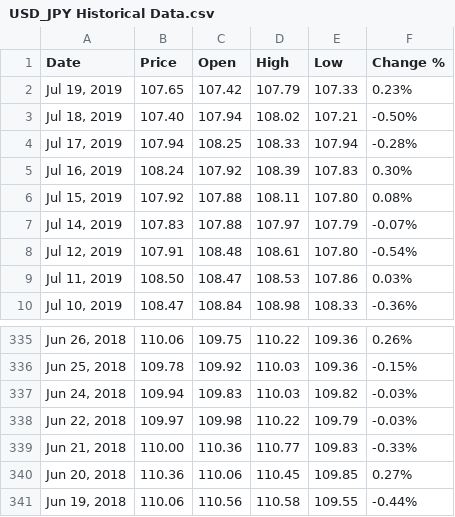
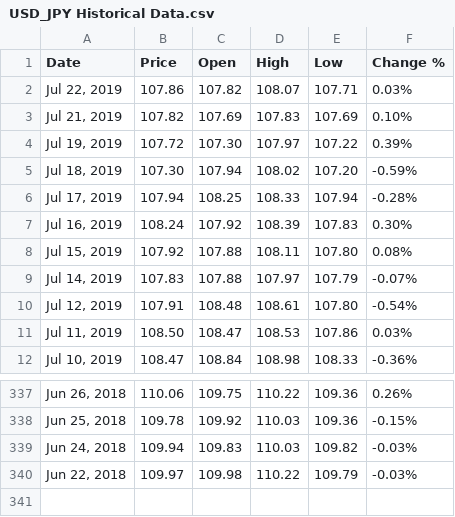
Before and after one commit to OpenWeasel/OW-USDJPY-1YR-HISTORICAL, a CSV file: USD_JPY Historical Data.csv, drawn as a sheet; only a part is shown, gaps mark what is left out.

Commit message:
Update USD_JPY Historical Data.csv
JUL22

```diff
--- a/USD_JPY Historical Data.csv
+++ b/USD_JPY Historical Data.csv
@@ -1,4 +1,6 @@
 "Date","Price","Open","High","Low","Change %"
-"Jul 19, 2019","107.65","107.42","107.79","107.33","0.23%"
-"Jul 18, 2019","107.40","107.94","108.02","107.21","-0.50%"
+"Jul 22, 2019","107.86","107.82","108.07","107.71","0.03%"
+"Jul 21, 2019","107.82","107.69","107.83","107.69","0.10%"
+"Jul 19, 2019","107.72","107.30","107.97","107.22","0.39%"
+"Jul 18, 2019","107.30","107.94","108.02","107.20","-0.59%"
 "Jul 17, 2019","107.94","108.25","108.33","107.94","-0.28%"
@@ -338,4 +340 @@
 "Jun 22, 2018","109.97","109.98","110.22","109.79","-0.03%"
-"Jun 21, 2018","110.00","110.36","110.77","109.83","-0.33%"
-"Jun 20, 2018","110.36","110.06","110.45","109.85","0.27%"
-"Jun 19, 2018","110.06","110.56","110.58","109.55","-0.44%"
```
